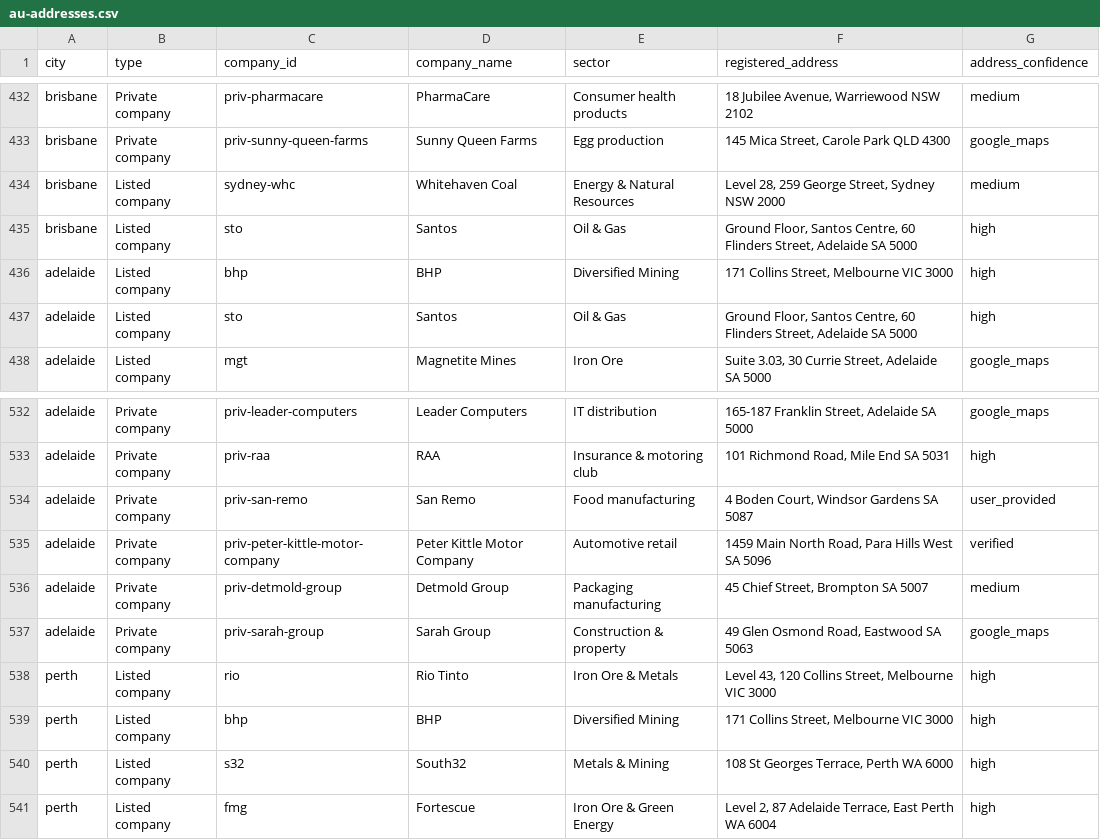
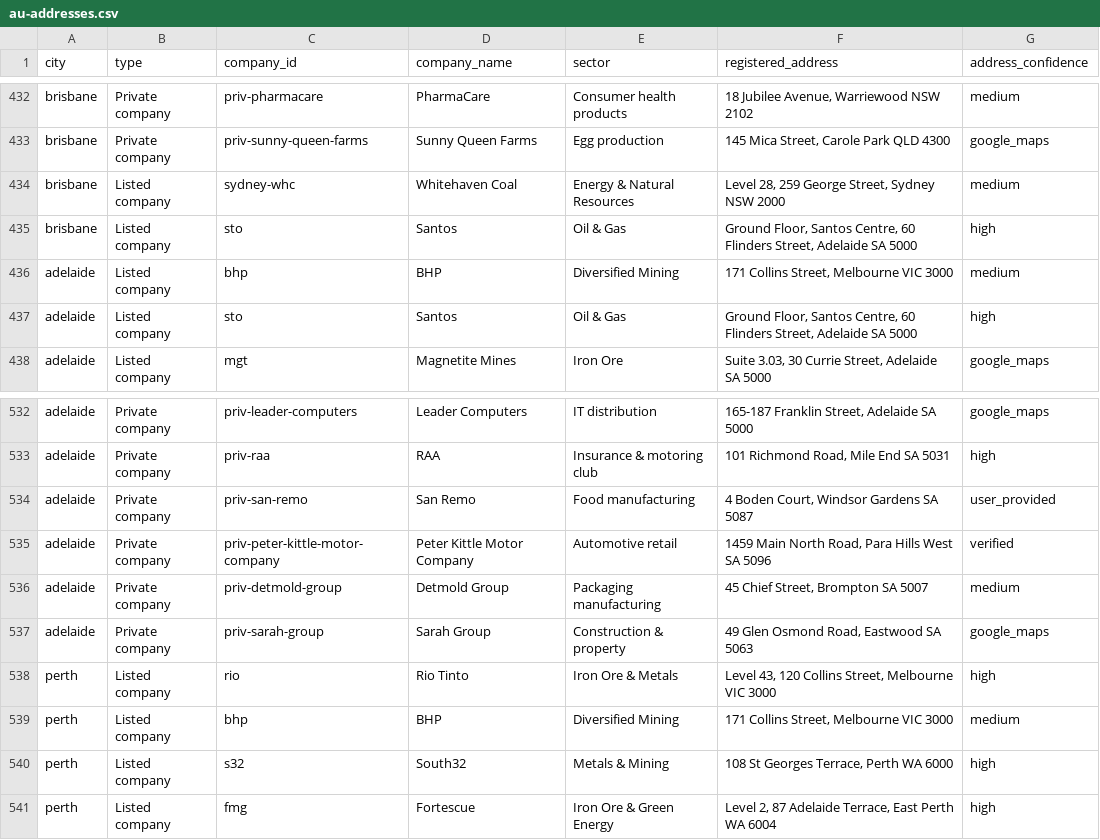
Before and after one commit to BenRidgwell/employsi, a CSV file: scripts/au-addresses.csv, drawn as a sheet; only a part is shown, gaps mark what is left out; the diff covers the shown part only.

```diff
--- a/scripts/au-addresses.csv
+++ b/scripts/au-addresses.csv
@@ -435,3 +435,3 @@ brisbane,Listed company,sydney-whc,Whitehaven Coal,Energy & Natural Resources,"L
 brisbane,Listed company,sto,Santos,Oil & Gas,"Ground Floor, Santos Centre, 60 Flinders Street, Adelaide SA 5000",high
-adelaide,Listed company,bhp,BHP,Diversified Mining,"171 Collins Street, Melbourne VIC 3000",high
+adelaide,Listed company,bhp,BHP,Diversified Mining,"171 Collins Street, Melbourne VIC 3000",medium
 adelaide,Listed company,sto,Santos,Oil & Gas,"Ground Floor, Santos Centre, 60 Flinders Street, Adelaide SA 5000",high
@@ -538,3 +538,3 @@ adelaide,Private company,priv-sarah-group,Sarah Group,Construction & property,"4
 perth,Listed company,rio,Rio Tinto,Iron Ore & Metals,"Level 43, 120 Collins Street, Melbourne VIC 3000",high
-perth,Listed company,bhp,BHP,Diversified Mining,"171 Collins Street, Melbourne VIC 3000",high
+perth,Listed company,bhp,BHP,Diversified Mining,"171 Collins Street, Melbourne VIC 3000",medium
 perth,Listed company,s32,South32,Metals & Mining,"108 St Georges Terrace, Perth WA 6000",high
```
Also changed, not shown: 14 edited cells elsewhere in this file, 2 other files.
